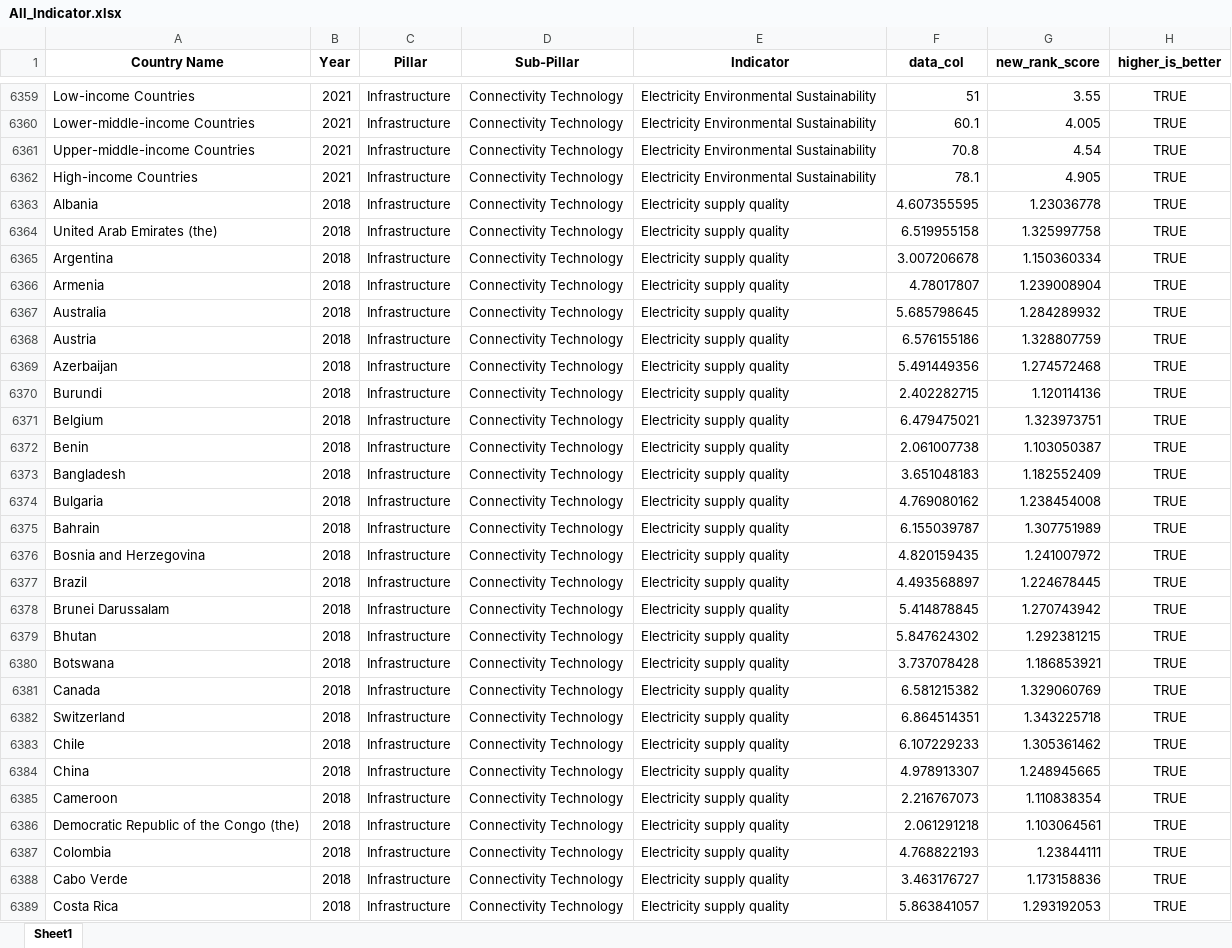
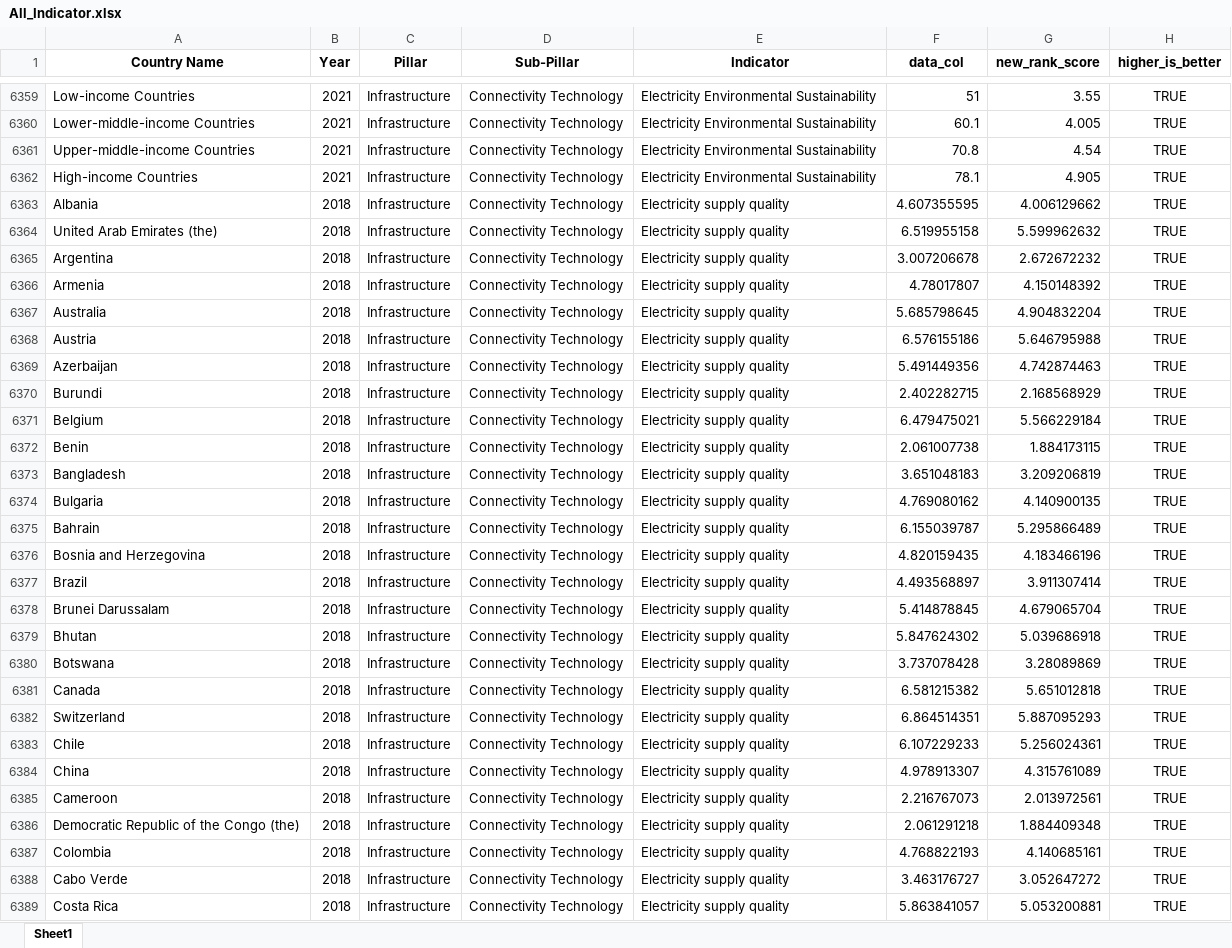
Before and after one commit to undp/digital-development-compass, an Excel workbook: score/country_scores/All_Indicator.xlsx, sheet Sheet1, drawn as a sheet; only a part is shown, gaps mark what is left out; values as stored, in another font and other column widths than the file's, no borders; the diff covers the shown part only; the diff names each change by its address in the sheet, - before the commit and + after, or states it on an @@ line.

```diff
--- a/score/country_scores/All_Indicator.xlsx (sheet Sheet1)
+++ b/score/country_scores/All_Indicator.xlsx (sheet Sheet1)
-G6363 (new_rank_score): 1.23036778
+G6363 (new_rank_score): 4.006129662
-G6364 (new_rank_score): 1.325997758
+G6364 (new_rank_score): 5.599962632
-G6365 (new_rank_score): 1.150360334
+G6365 (new_rank_score): 2.672672232
-G6366 (new_rank_score): 1.239008904
+G6366 (new_rank_score): 4.150148392
-G6367 (new_rank_score): 1.284289932
+G6367 (new_rank_score): 4.904832204
-G6368 (new_rank_score): 1.328807759
+G6368 (new_rank_score): 5.646795988
-G6369 (new_rank_score): 1.274572468
+G6369 (new_rank_score): 4.742874463
-G6370 (new_rank_score): 1.120114136
+G6370 (new_rank_score): 2.168568929
-G6371 (new_rank_score): 1.323973751
+G6371 (new_rank_score): 5.566229184
-G6372 (new_rank_score): 1.103050387
+G6372 (new_rank_score): 1.884173115
-G6373 (new_rank_score): 1.182552409
+G6373 (new_rank_score): 3.209206819
-G6374 (new_rank_score): 1.238454008
+G6374 (new_rank_score): 4.140900135
-G6375 (new_rank_score): 1.307751989
+G6375 (new_rank_score): 5.295866489
-G6376 (new_rank_score): 1.241007972
+G6376 (new_rank_score): 4.183466196
-G6377 (new_rank_score): 1.224678445
+G6377 (new_rank_score): 3.911307414
-G6378 (new_rank_score): 1.270743942
+G6378 (new_rank_score): 4.679065704
-G6379 (new_rank_score): 1.292381215
+G6379 (new_rank_score): 5.039686918
-G6380 (new_rank_score): 1.186853921
+G6380 (new_rank_score): 3.28089869
-G6381 (new_rank_score): 1.329060769
+G6381 (new_rank_score): 5.651012818
-G6382 (new_rank_score): 1.343225718
+G6382 (new_rank_score): 5.887095293
-G6383 (new_rank_score): 1.305361462
+G6383 (new_rank_score): 5.256024361
-G6384 (new_rank_score): 1.248945665
+G6384 (new_rank_score): 4.315761089
-G6385 (new_rank_score): 1.110838354
+G6385 (new_rank_score): 2.013972561
-G6386 (new_rank_score): 1.103064561
+G6386 (new_rank_score): 1.884409348
-G6387 (new_rank_score): 1.23844111
+G6387 (new_rank_score): 4.140685161
-G6388 (new_rank_score): 1.173158836
+G6388 (new_rank_score): 3.052647272
-G6389 (new_rank_score): 1.293192053
+G6389 (new_rank_score): 5.053200881
```
Also changed, not shown: 109 edited cells elsewhere in this sheet, 14 other files.
